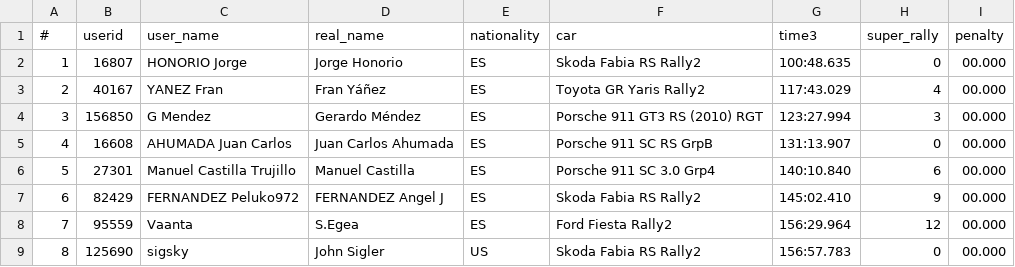
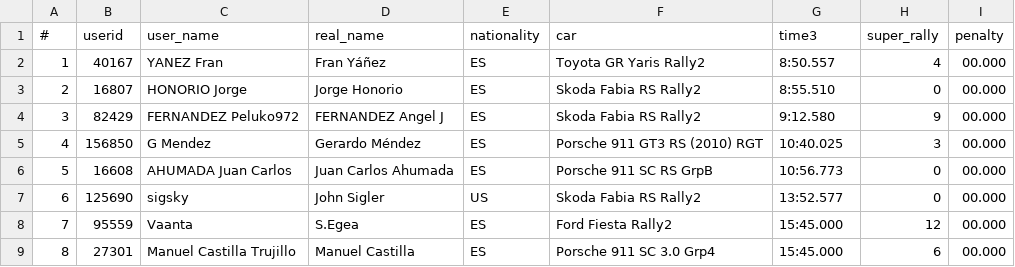
Before and after one commit to sisurally/SISU_CAMPEONATO, a CSV file: powerstage_1.csv, drawn as a sheet; removed rows and columns are numbered as before the commit, all else as after; the diff names each change by its address in the sheet, - before the commit and + after, or states it on an @@ line.

Commit message:
powerstage_1.csv

```diff
--- a/powerstage_1.csv
+++ b/powerstage_1.csv
+row 2: 1 | 40167 | YANEZ Fran | Fran Yáñez | ES | Toyota GR Yaris Rally2 | 8:50.557 | 4 | 00.000
@@ column A (#) renumbered between rows 3 and 7 @@
-G3 (time3): 100:48.635
+G3 (time3): 8:55.510
-row 3: 2 | 40167 | YANEZ Fran | Fran Yáñez | ES | Toyota GR Yaris Rally2 | 117:43.029 | 4 | 00.000
+row 4: 3 | 82429 | FERNANDEZ Peluko972 | FERNANDEZ Angel J | ES | Skoda Fabia RS Rally2 | 9:12.580 | 9 | 00.000
-G5 (time3): 123:27.994
+G5 (time3): 10:40.025
-G6 (time3): 131:13.907
+G6 (time3): 10:56.773
-row 6: 5 | 27301 | Manuel Castilla Trujillo | Manuel Castilla | ES | Porsche 911 SC 3.0 Grp4 | 140:10.840 | 6 | 00.000
-row 7: 6 | 82429 | FERNANDEZ Peluko972 | FERNANDEZ Angel J | ES | Skoda Fabia RS Rally2 | 145:02.410 | 9 | 00.000
-row 8: 7 | 95559 | Vaanta | S.Egea | ES | Ford Fiesta Rally2 | 156:29.964 | 12 | 00.000
-G7 (time3): 156:57.783
+G7 (time3): 13:52.577
+row 8: 7 | 95559 | Vaanta | S.Egea | ES | Ford Fiesta Rally2 | 15:45.000 | 12 | 00.000
+row 9: 8 | 27301 | Manuel Castilla Trujillo | Manuel Castilla | ES | Porsche 911 SC 3.0 Grp4 | 15:45.000 | 6 | 00.000
```
